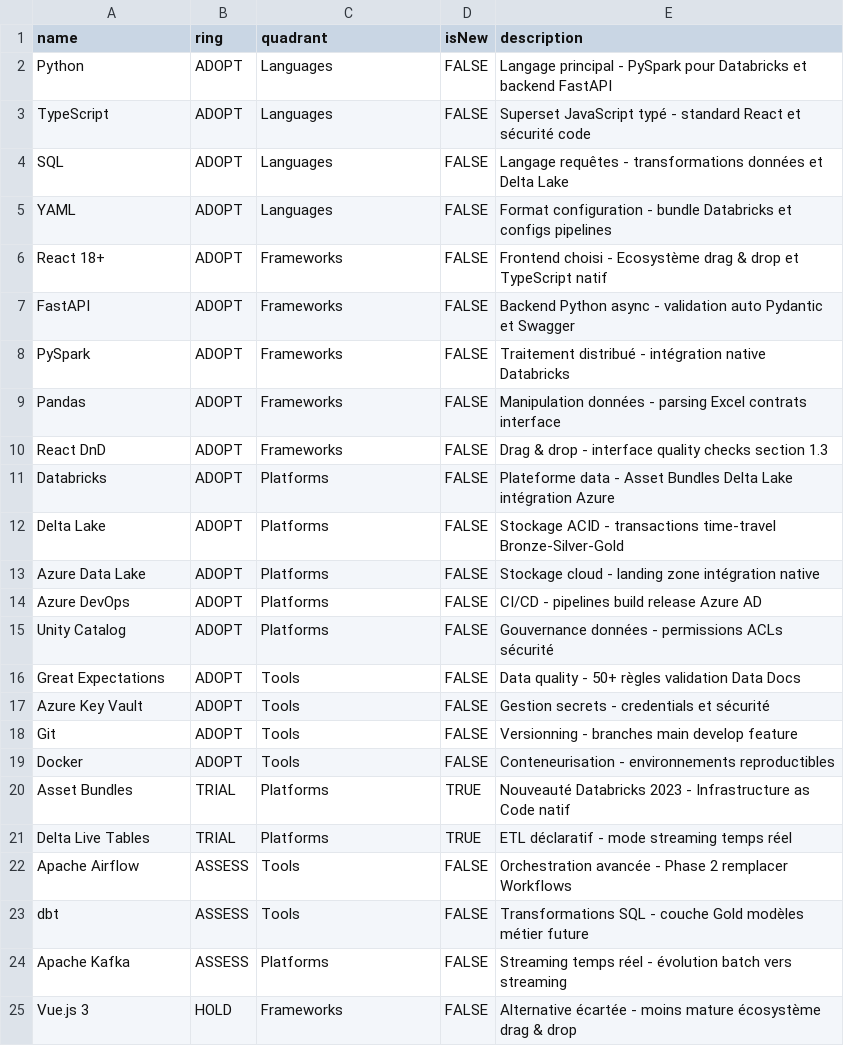
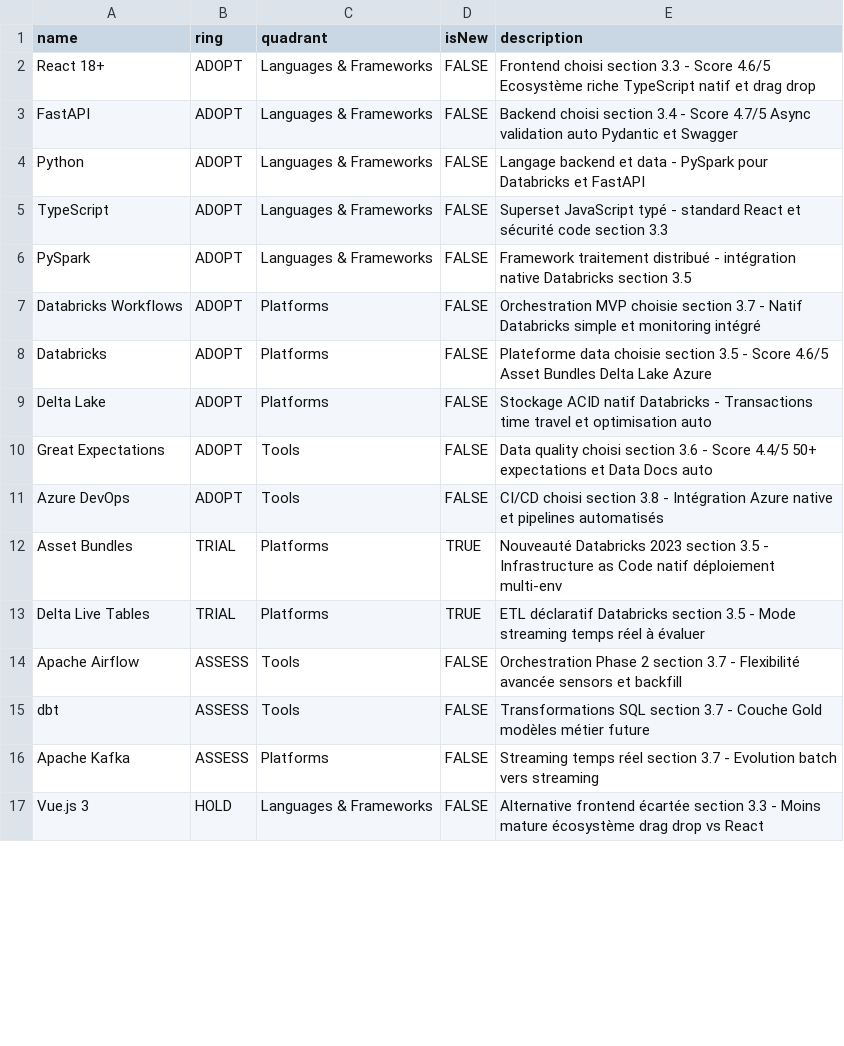
Before and after one commit to Faicalbhar/csvcsv, a CSV file: test.csv, drawn as a sheet; only a part is shown; the diff covers the shown part only.

```diff
--- a/test.csv
+++ b/test.csv
@@ -1,25 +1,17 @@
 name,ring,quadrant,isNew,description
-Python,ADOPT,Languages,FALSE,Langage principal - PySpark pour Databricks et backend FastAPI
-TypeScript,ADOPT,Languages,FALSE,Superset JavaScript typé - standard React et sécurité code
-SQL,ADOPT,Languages,FALSE,Langage requêtes - transformations données et Delta Lake
-YAML,ADOPT,Languages,FALSE,Format configuration - bundle Databricks et configs pipelines
-React 18+,ADOPT,Frameworks,FALSE,Frontend choisi - Ecosystème drag & drop et TypeScript natif
-FastAPI,ADOPT,Frameworks,FALSE,Backend Python async - validation auto Pydantic et Swagger
-PySpark,ADOPT,Frameworks,FALSE,Traitement distribué - intégration native Databricks
-Pandas,ADOPT,Frameworks,FALSE,Manipulation données - parsing Excel contrats interface
-React DnD,ADOPT,Frameworks,FALSE,Drag & drop - interface quality checks section 1.3
-Databricks,ADOPT,Platforms,FALSE,Plateforme data - Asset Bundles Delta Lake intégration Azure
-Delta Lake,ADOPT,Platforms,FALSE,Stockage ACID - transactions time-travel Bronze-Silver-Gold
-Azure Data Lake,ADOPT,Platforms,FALSE,Stockage cloud - landing zone intégration native
-Azure DevOps,ADOPT,Platforms,FALSE,CI/CD - pipelines build release Azure AD
-Unity Catalog,ADOPT,Platforms,FALSE,Gouvernance données - permissions ACLs sécurité
-Great Expectations,ADOPT,Tools,FALSE,Data quality - 50+ règles validation Data Docs
-Azure Key Vault,ADOPT,Tools,FALSE,Gestion secrets - credentials et sécurité
-Git,ADOPT,Tools,FALSE,Versionning - branches main develop feature
-Docker,ADOPT,Tools,FALSE,Conteneurisation - environnements reproductibles
-Asset Bundles,TRIAL,Platforms,TRUE,Nouveauté Databricks 2023 - Infrastructure as Code natif
-Delta Live Tables,TRIAL,Platforms,TRUE,ETL déclaratif - mode streaming temps réel
-Apache Airflow,ASSESS,Tools,FALSE,Orchestration avancée - Phase 2 remplacer Workflows
-dbt,ASSESS,Tools,FALSE,Transformations SQL - couche Gold modèles métier future
-Apache Kafka,ASSESS,Platforms,FALSE,Streaming temps réel - évolution batch vers streaming
-Vue.js 3,HOLD,Frameworks,FALSE,Alternative écartée - moins mature écosystème drag & drop
+React 18+,ADOPT,Languages & Frameworks,FALSE,Frontend choisi section 3.3 - Score 4.6/5 Ecosystème riche TypeScript natif et drag drop
+FastAPI,ADOPT,Languages & Frameworks,FALSE,Backend choisi section 3.4 - Score 4.7/5 Async validation auto Pydantic et Swagger
+Python,ADOPT,Languages & Frameworks,FALSE,Langage backend et data - PySpark pour Databricks et FastAPI
+TypeScript,ADOPT,Languages & Frameworks,FALSE,Superset JavaScript typé - standard React et sécurité code section 3.3
+PySpark,ADOPT,Languages & Frameworks,FALSE,Framework traitement distribué - intégration native Databricks section 3.5
+Databricks Workflows,ADOPT,Platforms,FALSE,Orchestration MVP choisie section 3.7 - Natif Databricks simple et monitoring intégré
+Databricks,ADOPT,Platforms,FALSE,Plateforme data choisie section 3.5 - Score 4.6/5 Asset Bundles Delta Lake Azure
+Delta Lake,ADOPT,Platforms,FALSE,Stockage ACID natif Databricks - Transactions time travel et optimisation auto
+Great Expectations,ADOPT,Tools,FALSE,Data quality choisi section 3.6 - Score 4.4/5 50+ expectations et Data Docs auto
+Azure DevOps,ADOPT,Tools,FALSE,CI/CD choisi section 3.8 - Intégration Azure native et pipelines automatisés
+Asset Bundles,TRIAL,Platforms,TRUE,Nouveauté Databricks 2023 section 3.5 - Infrastructure as Code natif déploiement multi-env
+Delta Live Tables,TRIAL,Platforms,TRUE,ETL déclaratif Databricks section 3.5 - Mode streaming temps réel à évaluer
+Apache Airflow,ASSESS,Tools,FALSE,Orchestration Phase 2 section 3.7 - Flexibilité avancée sensors et backfill
+dbt,ASSESS,Tools,FALSE,Transformations SQL section 3.7 - Couche Gold modèles métier future
+Apache Kafka,ASSESS,Platforms,FALSE,Streaming temps réel section 3.7 - Evolution batch vers streaming
+Vue.js 3,HOLD,Languages & Frameworks,FALSE,Alternative frontend écartée section 3.3 - Moins mature écosystème drag drop vs React
```
Also changed, not shown: 9 added rows and 11 edited cells elsewhere in this file.
